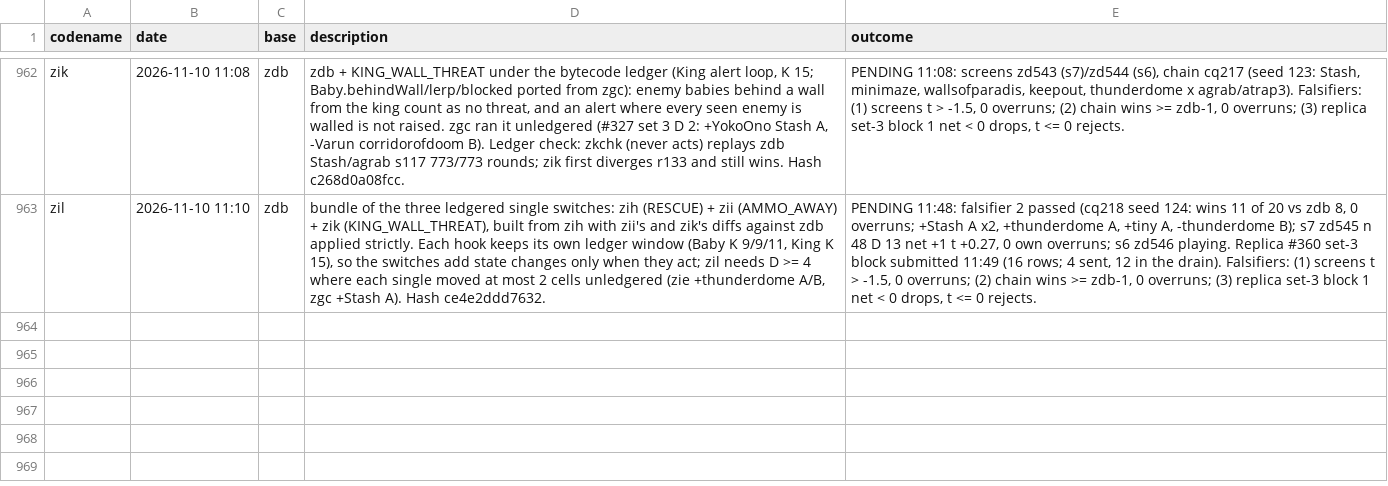
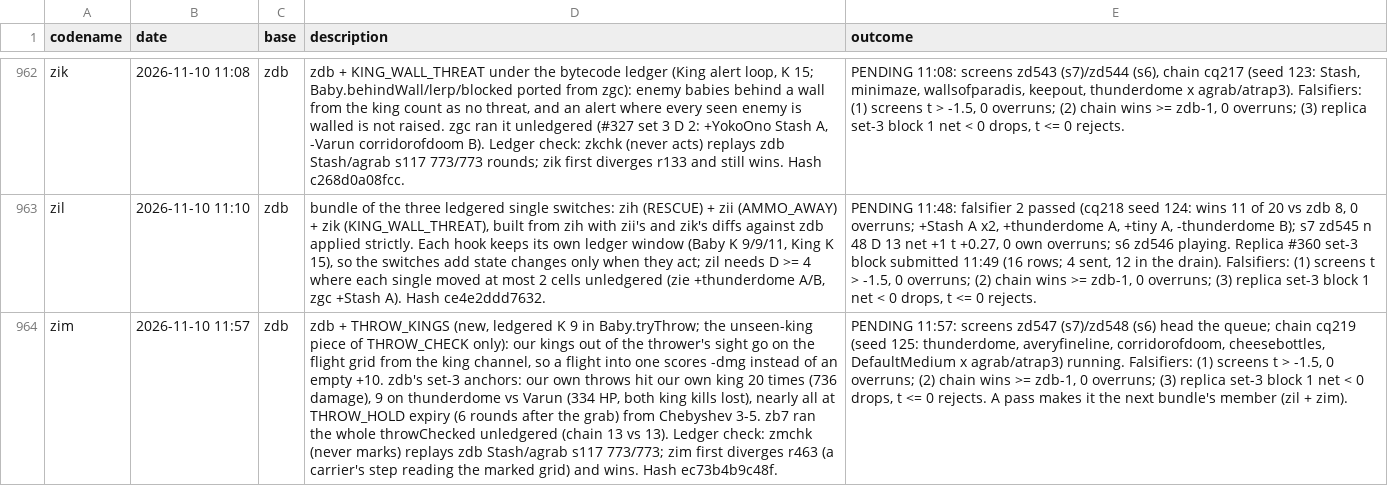
Before and after one commit to terryvanbelle/battlecode26b-vibe, a CSV file: progress/attempts.csv, drawn as a sheet; only a part is shown, gaps mark what is left out; the diff names each change by its address in the sheet, - before the commit and + after, or states it on an @@ line.

```diff
--- a/progress/attempts.csv
+++ b/progress/attempts.csv
+row 964: zim | 2026-11-10 11:57 | zdb | zdb + THROW_KINGS (new, ledgered K 9 in Baby.tryThrow; the unseen-king piece of THROW_CHECK only): our kings out of the thrower's sight go on the flight grid from the king channel, so a flight into one scores -dmg instead of an empty +10. zdb's set-3 anchors: our own throws hit our own king 20 times (736 damage), 9 on thunderdome vs Varun (334 HP, both king kills lost), nearly all at THROW_HOLD expiry (6 rounds after the grab) from Chebyshev 3-5. zb7 ran the whole throwChecked unledgered (chain 13 vs 13). Ledger check: zmchk (never marks) replays zdb Stash/agrab s117 773/773; zim first diverges r463 (a carrier's step reading the marked grid) and wins. Hash ec73b4b9c48f. | PENDING 11:57: screens zd547 (s7)/zd548 (s6) head the queue; chain cq219 (seed 125: thunderdome, averyfineline, corridorofdoom, cheesebottles, DefaultMedium x agrab/atrap3) running. Falsifiers: (1) screens t > -1.5, 0 overruns; (2) chain wins >= zdb-1, 0 overruns; (3) replica set-3 block 1 net < 0 drops, t <= 0 rejects. A pass makes it the next bundle's member (zil + zim).
```
Also changed, not shown: 24 other files.
